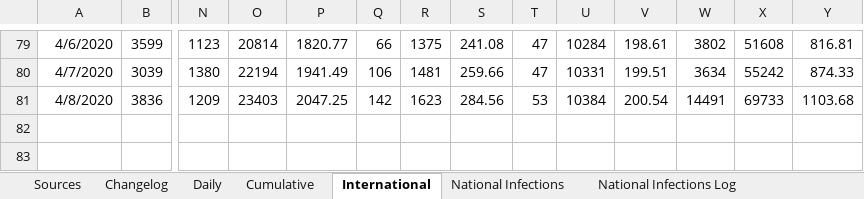
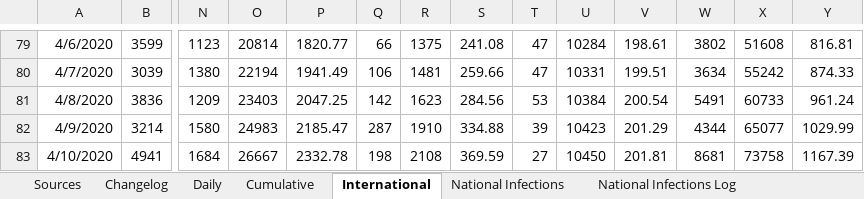
Before and after one commit to MarcusP-P/AusCovid-19, an Excel workbook: COVID-19 Australia.xlsx, sheet International, drawn as a sheet; only a part is shown, gaps mark what is left out; values as stored, in another font and other column widths than the file's, no borders; rows hold the shown columns only; the diff names each change by its address in the sheet, - before the commit and + after, or states it on an @@ line.

```diff
--- a/COVID-19 Australia.xlsx (sheet International)
+++ b/COVID-19 Australia.xlsx (sheet International)
-W81: 14491
+W81: 5491
-X81: 69733
+X81: 60733
-Y81: 1103.68
+Y81: 961.24
+row 82: 4/9/2020 | 3214 | 1580 | 24983 | 2185.47 | 287 | 1910 | 334.88 | 39 | 10423 | 201.29 | 4344 | 65077 | 1029.99
+row 83: 4/10/2020 | 4941 | 1684 | 26667 | 2332.78 | 198 | 2108 | 369.59 | 27 | 10450 | 201.81 | 8681 | 73758 | 1167.39
```
Also changed, not shown: sheet Cumulative, sheet Daily, sheet Changelog, charts or pictures.
